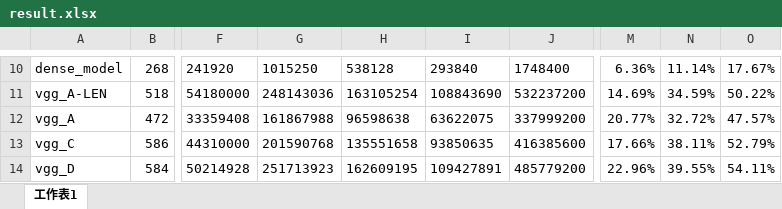
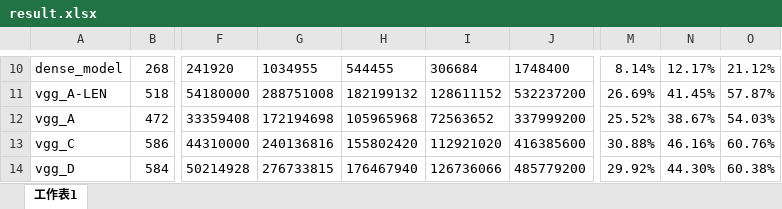
Before and after one commit to luffy06/ScheduleForCNN, an Excel workbook: result/result.xlsx, sheet 工作表1, drawn as a sheet; only a part is shown, gaps mark what is left out; values as stored, in another font and other column widths than the file's, no borders; the diff covers the shown part only; the diff names each change by its address in the sheet, - before the commit and + after, or states it on an @@ line.

```diff
--- a/result/result.xlsx (sheet 工作表1)
+++ b/result/result.xlsx (sheet 工作表1)
-G10: 1015250
+G10: 1034955
-H10: 538128
+H10: 544455
-I10: 293840
+I10: 306684
-M10: 6.36%
+M10: 8.14%
-N10: 11.14%
+N10: 12.17%
-O10: 17.67%
+O10: 21.12%
-G11: 248143036
+G11: 288751008
-H11: 163105254
+H11: 182199132
-I11: 108843690
+I11: 128611152
-M11: 14.69%
+M11: 26.69%
-N11: 34.59%
+N11: 41.45%
-O11: 50.22%
+O11: 57.87%
-G12: 161867988
+G12: 172194698
-H12: 96598638
+H12: 105965968
-I12: 63622075
+I12: 72563652
-M12: 20.77%
+M12: 25.52%
-N12: 32.72%
+N12: 38.67%
-O12: 47.57%
+O12: 54.03%
-G13: 201590768
+G13: 240136816
-H13: 135551658
+H13: 155802420
-I13: 93850635
+I13: 112921020
-M13: 17.66%
+M13: 30.88%
-N13: 38.11%
+N13: 46.16%
-O13: 52.79%
+O13: 60.76%
-G14: 251713923
+G14: 276733815
-H14: 162609195
+H14: 176467940
-I14: 109427891
+I14: 126736066
-M14: 22.96%
+M14: 29.92%
-N14: 39.55%
+N14: 44.30%
-O14: 54.11%
+O14: 60.38%
```
Also changed, not shown: 435 edited cells elsewhere in this sheet.
